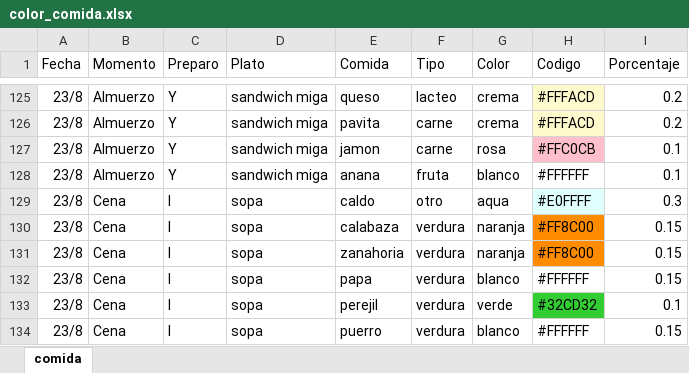
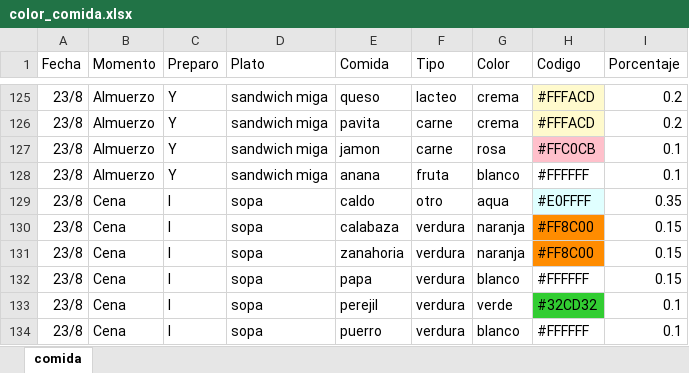
Before and after one commit to diegotanona/files, an Excel workbook: color_comida.xlsx, sheet comida, drawn as a sheet; only a part is shown, gaps mark what is left out; values as stored, in another font and other column widths than the file's, no borders; the diff names each change by its address in the sheet, - before the commit and + after, or states it on an @@ line.

```diff
--- a/color_comida.xlsx (sheet comida)
+++ b/color_comida.xlsx (sheet comida)
-I129 (Porcentaje): 0.3
+I129 (Porcentaje): 0.35
-I134 (Porcentaje): 0.15
+I134 (Porcentaje): 0.1
```
Also changed, not shown: color_comida_apaisado.xlsx, 1 other file.
